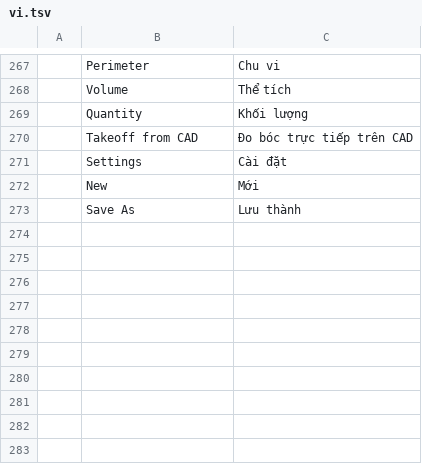
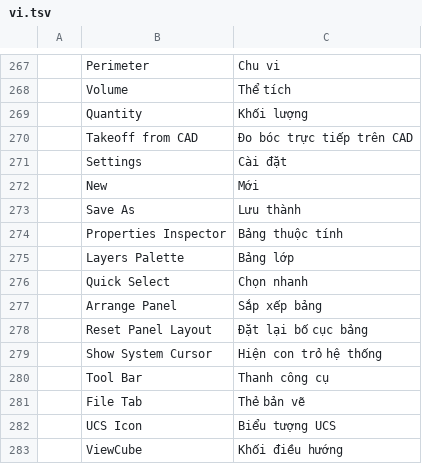
Before and after one commit to tuanit360/CAD-TBT, a TSV file: SOURCE_CAD_R65/crates/ui-egui/src/i18n/vi.tsv, drawn as a sheet; only a part is shown, gaps mark what is left out; the diff names each change by its address in the sheet, - before the commit and + after, or states it on an @@ line.

Commit message:
i18n(r67): localize object palettes quick-select and CAD chrome controls

```diff
--- a/SOURCE_CAD_R65/crates/ui-egui/src/i18n/vi.tsv
+++ b/SOURCE_CAD_R65/crates/ui-egui/src/i18n/vi.tsv
+row 274:  | Properties Inspector | Bảng thuộc tính
+row 275:  | Layers Palette | Bảng lớp
+row 276:  | Quick Select | Chọn nhanh
+row 277:  | Arrange Panel | Sắp xếp bảng
+row 278:  | Reset Panel Layout | Đặt lại bố cục bảng
+row 279:  | Show System Cursor | Hiện con trỏ hệ thống
+row 280:  | Tool Bar | Thanh công cụ
+row 281:  | File Tab | Thẻ bản vẽ
+row 282:  | UCS Icon | Biểu tượng UCS
+row 283:  | ViewCube | Khối điều hướng
```
